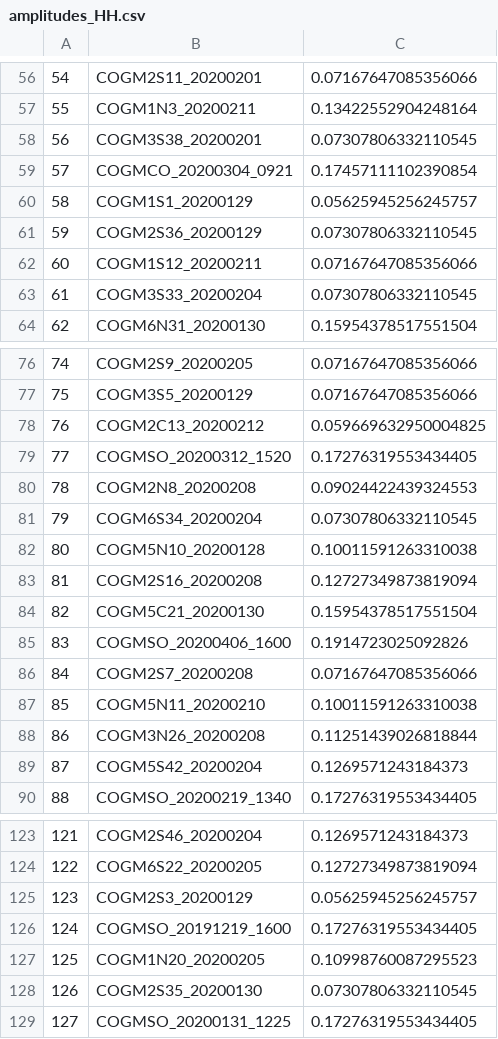
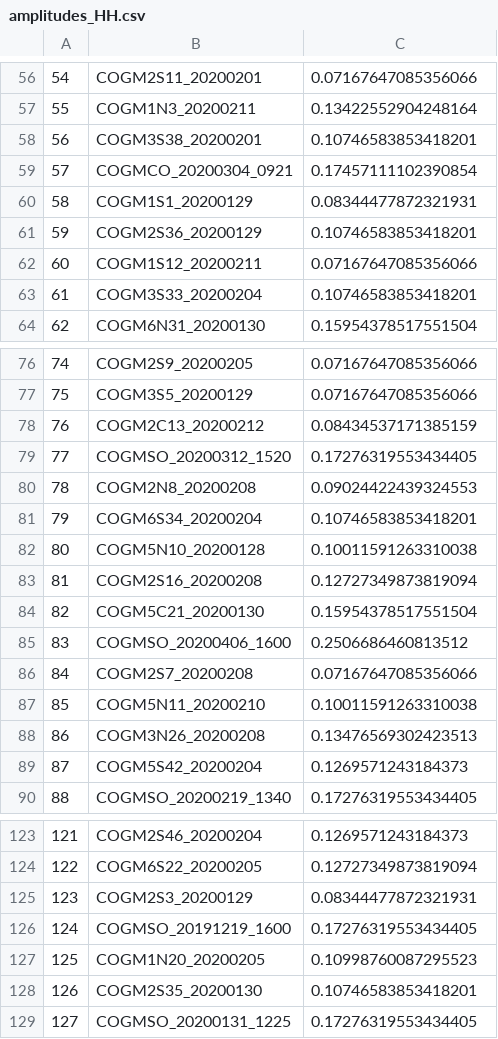
Before and after one commit to anuhyabs/radar_prediction, a CSV file: contributors/Anuhya/amplitudes_HH.csv, drawn as a sheet; only a part is shown, gaps mark what is left out; the diff covers the shown part only.

```diff
--- a/contributors/Anuhya/amplitudes_HH.csv
+++ b/contributors/Anuhya/amplitudes_HH.csv
@@ -57,8 +57,8 @@
 55,COGM1N3_20200211,0.13422552904248164
-56,COGM3S38_20200201,0.07307806332110545
+56,COGM3S38_20200201,0.10746583853418201
 57,COGMCO_20200304_0921,0.17457111102390854
-58,COGM1S1_20200129,0.05625945256245757
-59,COGM2S36_20200129,0.07307806332110545
+58,COGM1S1_20200129,0.08344477872321931
+59,COGM2S36_20200129,0.10746583853418201
 60,COGM1S12_20200211,0.07167647085356066
-61,COGM3S33_20200204,0.07307806332110545
+61,COGM3S33_20200204,0.10746583853418201
 62,COGM6N31_20200130,0.15954378517551504
@@ -77,6 +77,6 @@
 75,COGM3S5_20200129,0.07167647085356066
-76,COGM2C13_20200212,0.059669632950004825
+76,COGM2C13_20200212,0.08434537171385159
 77,COGMSO_20200312_1520,0.17276319553434405
 78,COGM2N8_20200208,0.09024422439324553
-79,COGM6S34_20200204,0.07307806332110545
+79,COGM6S34_20200204,0.10746583853418201
 80,COGM5N10_20200128,0.10011591263310038
@@ -84,6 +84,6 @@
 82,COGM5C21_20200130,0.15954378517551504
-83,COGMSO_20200406_1600,0.1914723025092826
+83,COGMSO_20200406_1600,0.2506686460813512
 84,COGM2S7_20200208,0.07167647085356066
 85,COGM5N11_20200210,0.10011591263310038
-86,COGM3N26_20200208,0.11251439026818844
+86,COGM3N26_20200208,0.13476569302423513
 87,COGM5S42_20200204,0.1269571243184373
@@ -124,6 +124,6 @@
 122,COGM6S22_20200205,0.12727349873819094
-123,COGM2S3_20200129,0.05625945256245757
+123,COGM2S3_20200129,0.08344477872321931
 124,COGMSO_20191219_1600,0.17276319553434405
 125,COGM1N20_20200205,0.10998760087295523
-126,COGM2S35_20200130,0.07307806332110545
+126,COGM2S35_20200130,0.10746583853418201
 127,COGMSO_20200131_1225,0.17276319553434405
```
Also changed, not shown: 9 edited cells elsewhere in this file, contributors/Anuhya/amplitudes_HV.csv, contributors/Anuhya/amplitudes_VH.csv, 7 other files.
